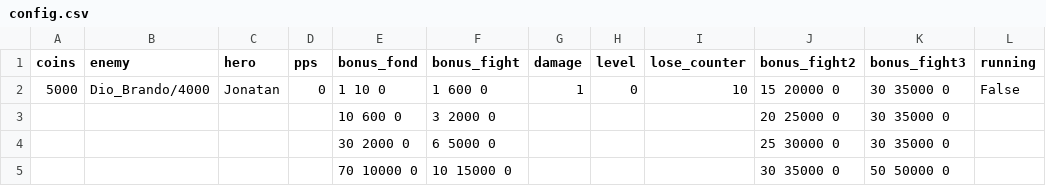
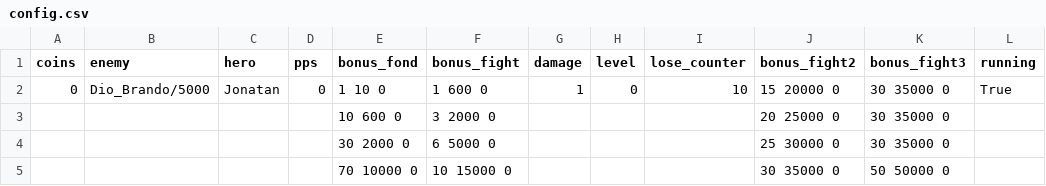
Before and after one commit to Avinar16/Clicker, a CSV file: config.csv, drawn as a sheet.

```diff
--- a/config.csv
+++ b/config.csv
@@ -1,3 +1,3 @@
 coins;enemy;hero;pps;bonus_fond;bonus_fight;damage;level;lose_counter;bonus_fight2;bonus_fight3;running
-5000;Dio_Brando/4000;Jonatan;0;1 10 0;1 600 0;1;0;10;15 20000 0;30 35000 0;False
+0;Dio_Brando/5000;Jonatan;0;1 10 0;1 600 0;1;0;10;15 20000 0;30 35000 0;True
 ;;;;10 600 0;3 2000 0;;;;20 25000 0;30 35000 0;
```
Also changed, not shown: 8 other files.
